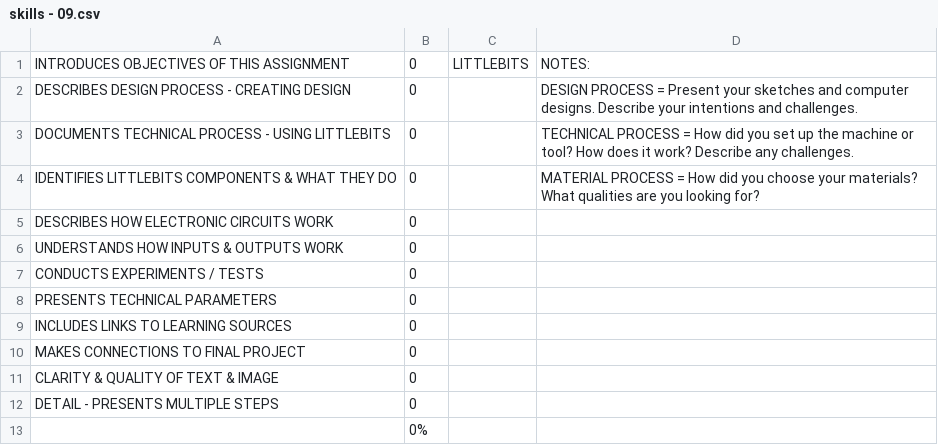
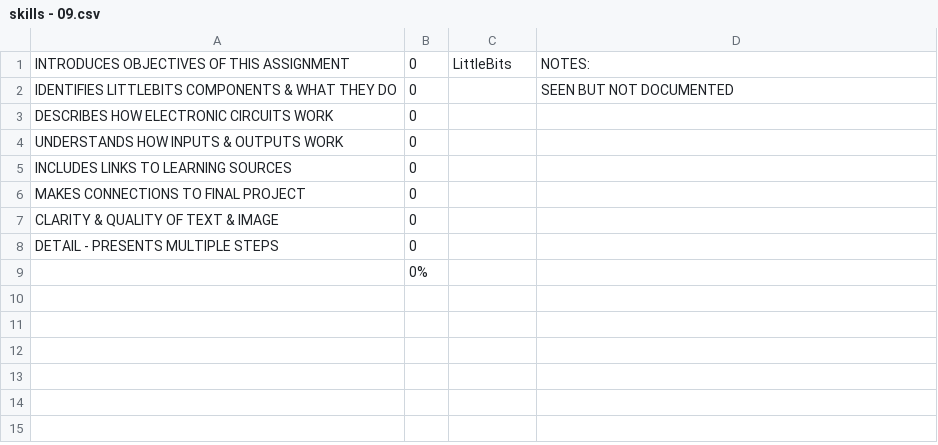
Before and after one commit to makercreator/learn, a CSV file: students/yurun/09/skills - 09.csv, drawn as a sheet.

```diff
--- a/students/yurun/09/skills - 09.csv
+++ b/students/yurun/09/skills - 09.csv
@@ -1,9 +1,5 @@
-INTRODUCES OBJECTIVES OF THIS ASSIGNMENT,0,LITTLEBITS,NOTES:
-DESCRIBES DESIGN  PROCESS - CREATING DESIGN,0,,DESIGN PROCESS =  Present your sketches and computer designs. Describe your intentions and challenges.
-DOCUMENTS TECHNICAL PROCESS - USING LITTLEBITS,0,,TECHNICAL PROCESS =  How did you set up the machine or tool? How does it work? Describe any challenges.
-IDENTIFIES LITTLEBITS COMPONENTS  & WHAT THEY DO,0,,MATERIAL PROCESS = How did you choose your materials? What qualities are you looking for?
+INTRODUCES OBJECTIVES OF THIS ASSIGNMENT,0,LittleBits,NOTES:
+IDENTIFIES LITTLEBITS COMPONENTS  & WHAT THEY DO,0,,SEEN BUT NOT DOCUMENTED
 DESCRIBES HOW ELECTRONIC CIRCUITS WORK,0,,
 UNDERSTANDS HOW INPUTS & OUTPUTS WORK,0,,
-CONDUCTS EXPERIMENTS  / TESTS,0,,
-PRESENTS TECHNICAL PARAMETERS ,0,,
 INCLUDES LINKS TO LEARNING SOURCES,0,,
```
Also changed, not shown: students/andrew/07/skills - 07.csv, students/ben-k/09/skills - 09.csv, 12 other files.
